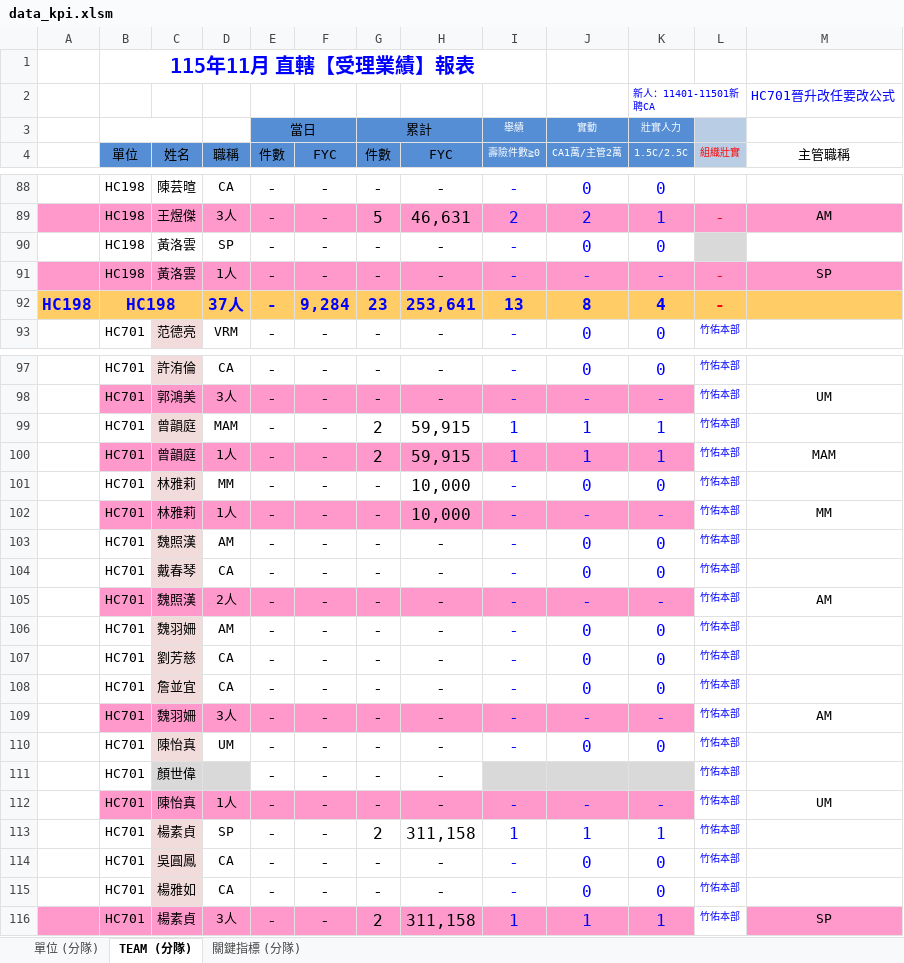
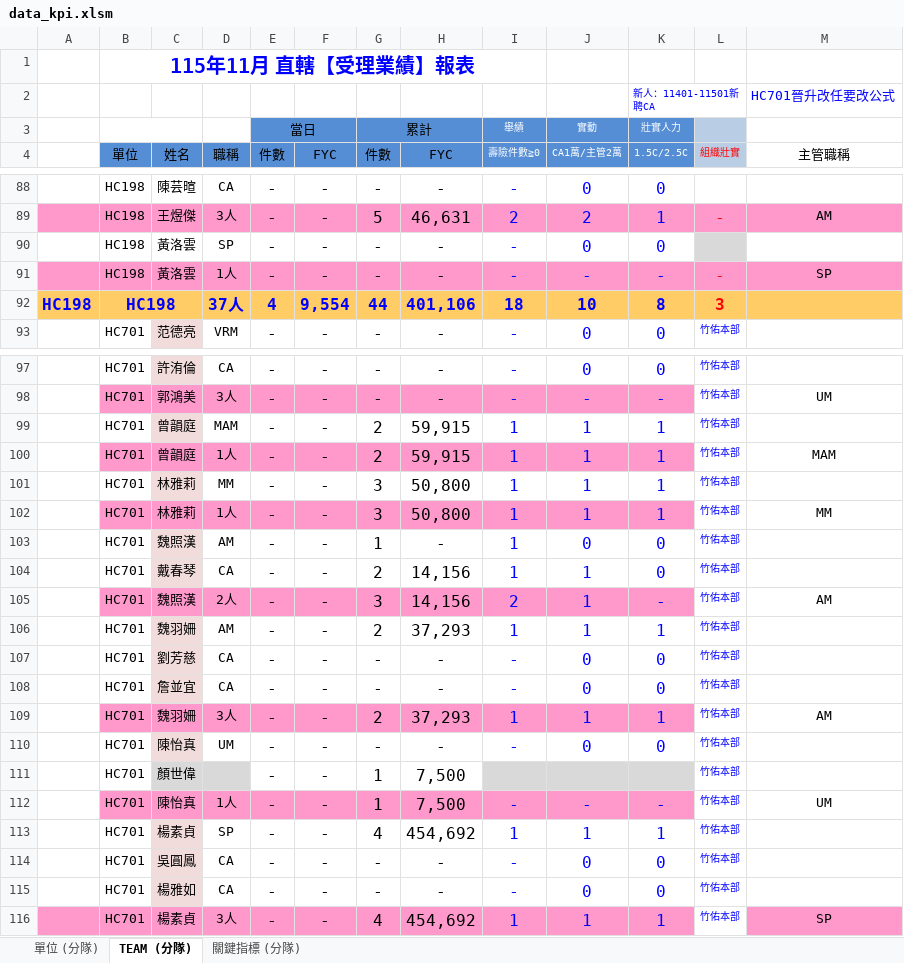
Before and after one commit to nehemiah1205/fubon-dashboard, an Excel workbook: data_kpi.xlsm, sheet TEAM (分隊), drawn as a sheet; only a part is shown, gaps mark what is left out; values as stored, in another font and other column widths than the file's, no borders; charts and pictures and conditional formats not drawn; removed rows and columns are numbered as before the commit, all else as after; the diff covers the shown part only; the diff names each change by its address in the sheet, - before the commit and + after, or states it on an @@ line.

Commit message:
每日更新 2026-11-19 17:02：data_kpi.xlsm、data_fyc.xlsx、history_units.csv、history_people.csv、history_policies.csv

```diff
--- a/data_kpi.xlsm (sheet TEAM (分隊))
+++ b/data_kpi.xlsm (sheet TEAM (分隊))
-row 92: HC198 | HC198 |  | 37人 | - | 9,284 | 23 | 253,641 | 13 | 8 | 4 | -
+row 92: HC198 | HC198 |  | 37人 | 4 | 9,554 | 44 | 401,106 | 18 | 10 | 8 | 3
-G101:G102 (件數): -
+G101:G102 (件數): 3
-H101:H102 (FYC): 10,000
+H101:H102 (FYC): 50,800
-I101:I104 (壽險件數≧0): -
+I101:I104 (壽險件數≧0): 1
-J101 (CA1萬/主管2萬): 0
+J101 (CA1萬/主管2萬): 1
-K101 (1.5C/2.5C): 0
+K101 (1.5C/2.5C): 1
-J102 (CA1萬/主管2萬): -
+J102 (CA1萬/主管2萬): 1
-K102 (1.5C/2.5C): -
+K102 (1.5C/2.5C): 1
-G103 (件數): -
+G103 (件數): 1
-G104 (件數): -
+G104 (件數): 2
-H104:H105 (FYC): -
+H104:H105 (FYC): 14,156
-J104 (CA1萬/主管2萬): 0
+J104 (CA1萬/主管2萬): 1
-G105 (件數): -
+G105 (件數): 3
-I105 (壽險件數≧0): -
+I105 (壽險件數≧0): 2
-J105 (CA1萬/主管2萬): -
+J105 (CA1萬/主管2萬): 1
-G106 (件數): -
+G106 (件數): 2
-H106 (FYC): -
+H106 (FYC): 37,293
-I106 (壽險件數≧0): -
+I106 (壽險件數≧0): 1
-J106 (CA1萬/主管2萬): 0
+J106 (CA1萬/主管2萬): 1
-K106 (1.5C/2.5C): 0
+K106 (1.5C/2.5C): 1
-G109 (件數): -
+G109 (件數): 2
-H109 (FYC): -
+H109 (FYC): 37,293
-I109 (壽險件數≧0): -
+I109 (壽險件數≧0): 1
-J109 (CA1萬/主管2萬): -
+J109 (CA1萬/主管2萬): 1
-K109 (1.5C/2.5C): -
+K109 (1.5C/2.5C): 1
-G111:G112 (件數): -
+G111:G112 (件數): 1
-H111:H112 (FYC): -
+H111:H112 (FYC): 7,500
-G113 (件數): 2
+G113 (件數): 4
-H113 (FYC): 311,158
+H113 (FYC): 454,692
-G116 (件數): 2
+G116 (件數): 4
-H116 (FYC): 311,158
+H116 (FYC): 454,692
```
Also changed, not shown: 19 added rows, 20 removed rows and 899 edited cells elsewhere in this sheet, sheet 單位 (分隊), sheet 關鍵指標 (分隊), hidden cells, data_fyc.xlsx, 3 other files.
